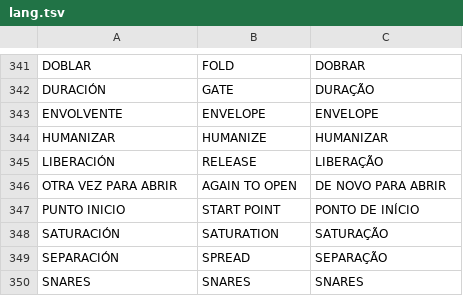
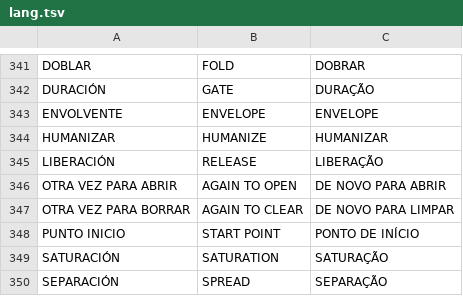
Before and after one commit to fantasmogenesis/fntsmg-1, a TSV file: motores/tools/lang.tsv, drawn as a sheet; only a part is shown, gaps mark what is left out; the shorter side is filled out with more unchanged rows; the diff names each change by its address in the sheet, - before the commit and + after, or states it on an @@ line.

```diff
--- a/motores/tools/lang.tsv
+++ b/motores/tools/lang.tsv
+row 347: OTRA VEZ PARA BORRAR | AGAIN TO CLEAR | DE NOVO PARA LIMPAR
```
Also changed, not shown: 4 other files.
